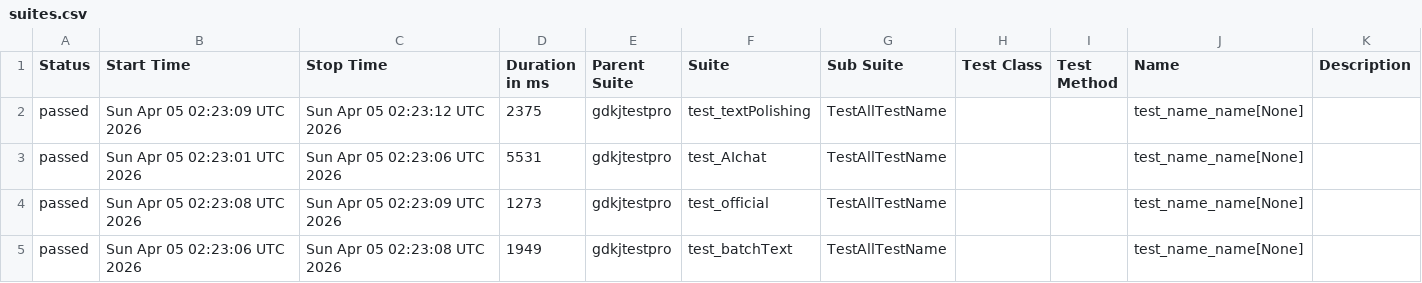
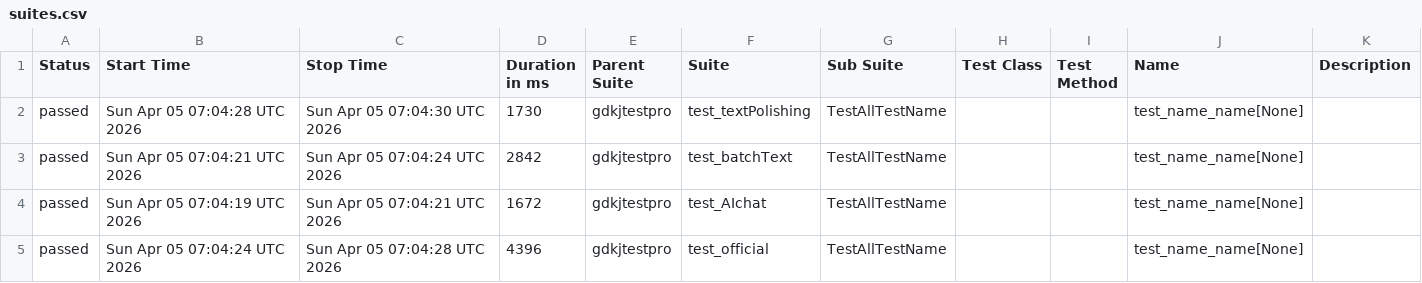
Before and after one commit to cmd-is-xka/gdkj, a CSV file: data/suites.csv, drawn as a sheet.

```diff
--- a/data/suites.csv
+++ b/data/suites.csv
@@ -1,5 +1,5 @@
 "Status","Start Time","Stop Time","Duration in ms","Parent Suite","Suite","Sub Suite","Test Class","Test Method","Name","Description"
-"passed","Sun Apr 05 02:23:09 UTC 2026","Sun Apr 05 02:23:12 UTC 2026","2375","gdkjtestpro","test_textPolishing","TestAllTestName","","","test_name_name[None]",""
-"passed","Sun Apr 05 02:23:01 UTC 2026","Sun Apr 05 02:23:06 UTC 2026","5531","gdkjtestpro","test_AIchat","TestAllTestName","","","test_name_name[None]",""
-"passed","Sun Apr 05 02:23:08 UTC 2026","Sun Apr 05 02:23:09 UTC 2026","1273","gdkjtestpro","test_official","TestAllTestName","","","test_name_name[None]",""
-"passed","Sun Apr 05 02:23:06 UTC 2026","Sun Apr 05 02:23:08 UTC 2026","1949","gdkjtestpro","test_batchText","TestAllTestName","","","test_name_name[None]",""
+"passed","Sun Apr 05 07:04:28 UTC 2026","Sun Apr 05 07:04:30 UTC 2026","1730","gdkjtestpro","test_textPolishing","TestAllTestName","","","test_name_name[None]",""
+"passed","Sun Apr 05 07:04:21 UTC 2026","Sun Apr 05 07:04:24 UTC 2026","2842","gdkjtestpro","test_batchText","TestAllTestName","","","test_name_name[None]",""
+"passed","Sun Apr 05 07:04:19 UTC 2026","Sun Apr 05 07:04:21 UTC 2026","1672","gdkjtestpro","test_AIchat","TestAllTestName","","","test_name_name[None]",""
+"passed","Sun Apr 05 07:04:24 UTC 2026","Sun Apr 05 07:04:28 UTC 2026","4396","gdkjtestpro","test_official","TestAllTestName","","","test_name_name[None]",""
```
Also changed, not shown: 22 other files.
